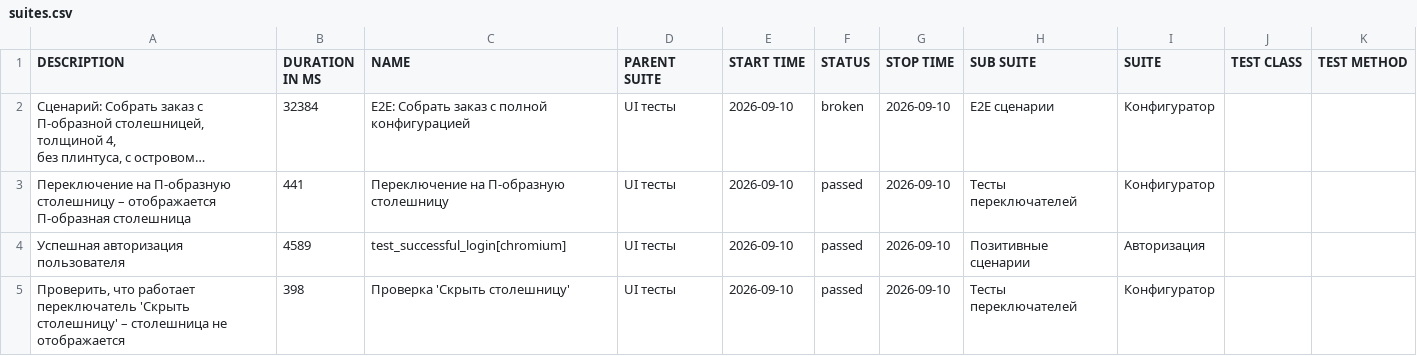
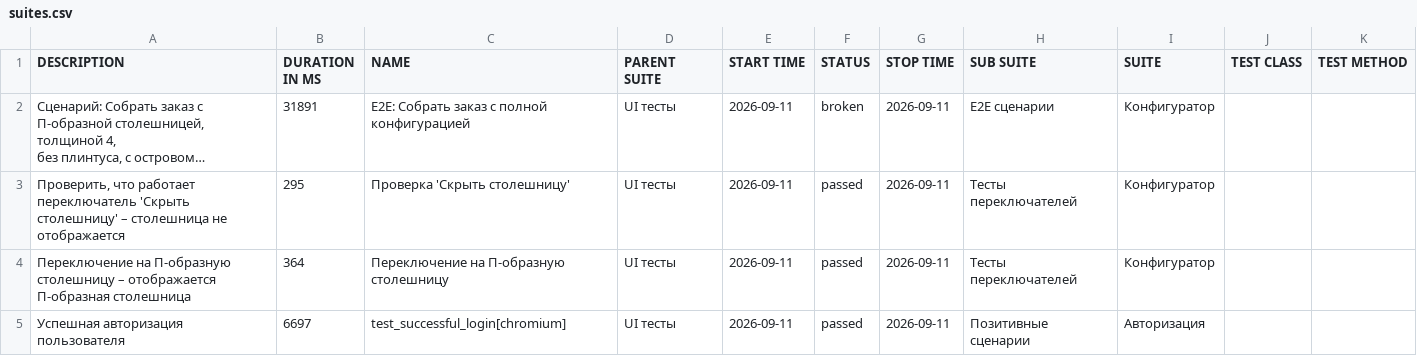
Before and after one commit to Deslowter/Playwright_python_inzhenerka, a CSV file: data/suites.csv, drawn as a sheet; long unchanged cells end in …; removed rows and columns are numbered as before the commit, all else as after; the diff names each change by its address in the sheet, - before the commit and + after, or states it on an @@ line.

```diff
--- a/data/suites.csv
+++ b/data/suites.csv
-B2 (DURATION IN MS): 32384
+B2 (DURATION IN MS): 31891
-E2 (START TIME): 2026-09-10
+E2 (START TIME): 2026-09-11
-G2 (STOP TIME): 2026-09-10
+G2 (STOP TIME): 2026-09-11
+row 3: Проверить, что работает переключатель 'Скрыть столешницу' – столешница не отображается | 295 | Проверка 'Скрыть столешницу' | UI тесты | 2026-09-11 | passed | 2026-09-11 | Тесты переключателей | Конфигуратор
-B4 (DURATION IN MS): 441
+B4 (DURATION IN MS): 364
-E4:E5 (START TIME): 2026-09-10
+E4:E5 (START TIME): 2026-09-11
-G4:G5 (STOP TIME): 2026-09-10
+G4:G5 (STOP TIME): 2026-09-11
-B5 (DURATION IN MS): 4589
+B5 (DURATION IN MS): 6697
-row 5: Проверить, что работает переключатель 'Скрыть столешницу' – столешница не отображается | 398 | Проверка 'Скрыть столешницу' | UI тесты | 2026-09-10 | passed | 2026-09-10 | Тесты переключателей | Конфигуратор
```
Also changed, not shown: 43 other files.
